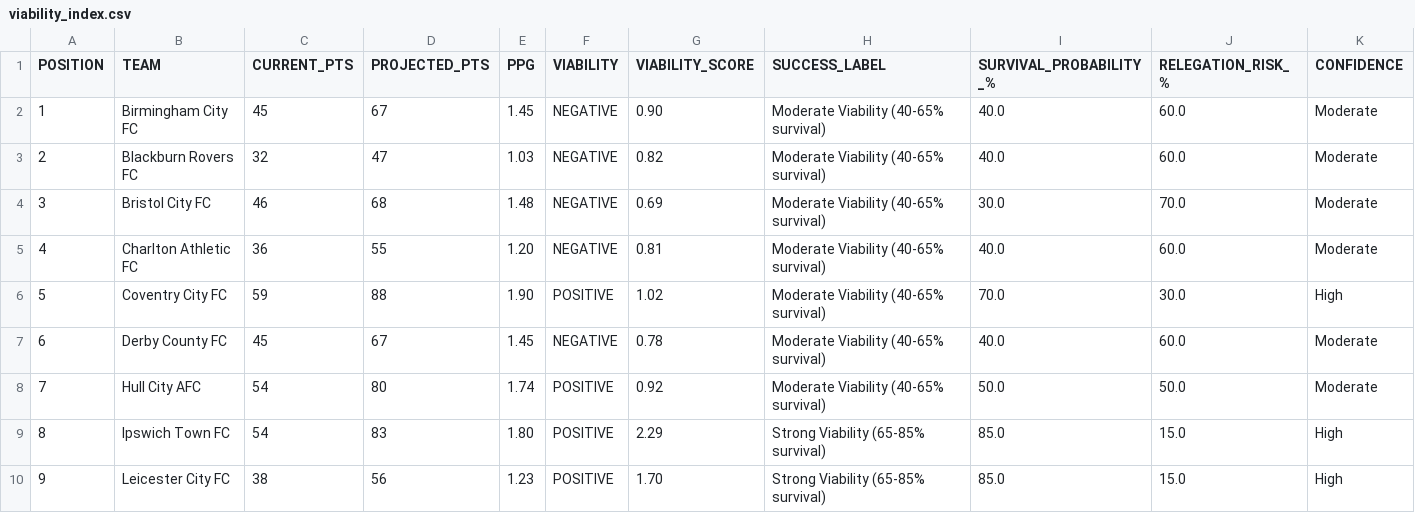
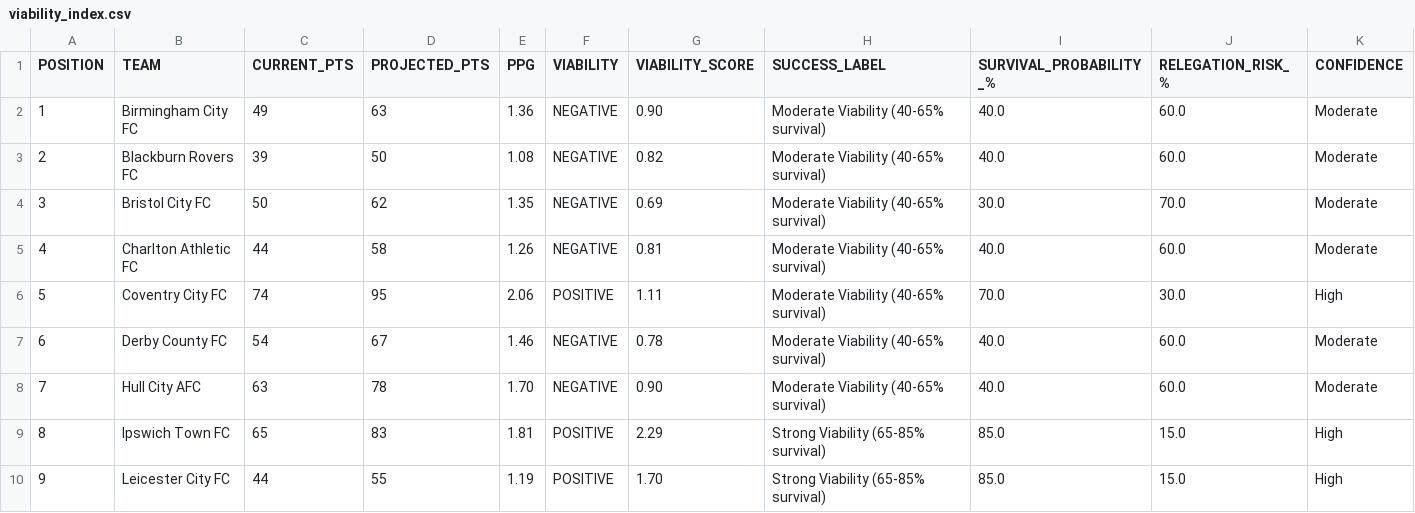
Before and after one commit to f0niks/championship-data, a CSV file: viability_index.csv, drawn as a sheet; only a part is shown; the diff covers the shown part only.

Commit message:
Update viability index - 2026-03-11 19:59

```diff
--- a/viability_index.csv
+++ b/viability_index.csv
@@ -1,10 +1,10 @@
 POSITION,TEAM,CURRENT_PTS,PROJECTED_PTS,PPG,VIABILITY,VIABILITY_SCORE,SUCCESS_LABEL,SURVIVAL_PROBABILITY_%,RELEGATION_RISK_%,CONFIDENCE
-1,Birmingham City FC,45,67,1.45,NEGATIVE,0.90,Moderate Viability (40-65% survival),40.0,60.0,Moderate
-2,Blackburn Rovers FC,32,47,1.03,NEGATIVE,0.82,Moderate Viability (40-65% survival),40.0,60.0,Moderate
-3,Bristol City FC,46,68,1.48,NEGATIVE,0.69,Moderate Viability (40-65% survival),30.0,70.0,Moderate
-4,Charlton Athletic FC,36,55,1.20,NEGATIVE,0.81,Moderate Viability (40-65% survival),40.0,60.0,Moderate
-5,Coventry City FC,59,88,1.90,POSITIVE,1.02,Moderate Viability (40-65% survival),70.0,30.0,High
-6,Derby County FC,45,67,1.45,NEGATIVE,0.78,Moderate Viability (40-65% survival),40.0,60.0,Moderate
-7,Hull City AFC,54,80,1.74,POSITIVE,0.92,Moderate Viability (40-65% survival),50.0,50.0,Moderate
-8,Ipswich Town FC,54,83,1.80,POSITIVE,2.29,Strong Viability (65-85% survival),85.0,15.0,High
-9,Leicester City FC,38,56,1.23,POSITIVE,1.70,Strong Viability (65-85% survival),85.0,15.0,High
+1,Birmingham City FC,49,63,1.36,NEGATIVE,0.90,Moderate Viability (40-65% survival),40.0,60.0,Moderate
+2,Blackburn Rovers FC,39,50,1.08,NEGATIVE,0.82,Moderate Viability (40-65% survival),40.0,60.0,Moderate
+3,Bristol City FC,50,62,1.35,NEGATIVE,0.69,Moderate Viability (40-65% survival),30.0,70.0,Moderate
+4,Charlton Athletic FC,44,58,1.26,NEGATIVE,0.81,Moderate Viability (40-65% survival),40.0,60.0,Moderate
+5,Coventry City FC,74,95,2.06,POSITIVE,1.11,Moderate Viability (40-65% survival),70.0,30.0,High
+6,Derby County FC,54,67,1.46,NEGATIVE,0.78,Moderate Viability (40-65% survival),40.0,60.0,Moderate
+7,Hull City AFC,63,78,1.70,NEGATIVE,0.90,Moderate Viability (40-65% survival),40.0,60.0,Moderate
+8,Ipswich Town FC,65,83,1.81,POSITIVE,2.29,Strong Viability (65-85% survival),85.0,15.0,High
+9,Leicester City FC,44,55,1.19,POSITIVE,1.70,Strong Viability (65-85% survival),85.0,15.0,High
```
Also changed, not shown: 50 edited cells elsewhere in this file.
